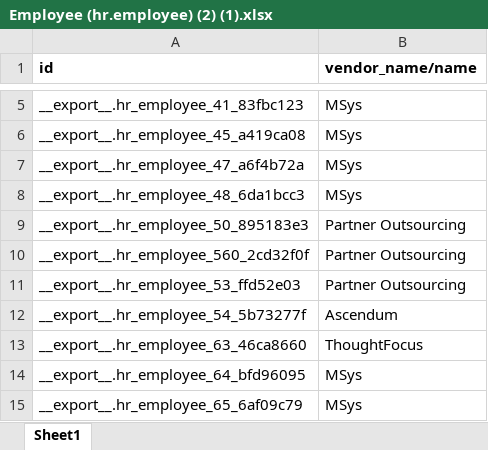
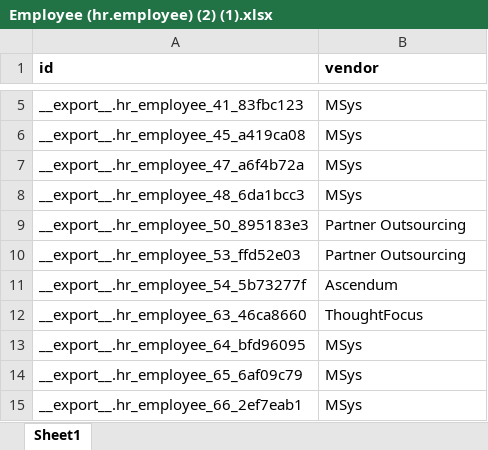
Before and after one commit to rba-odoo/for-hfn-projects, an Excel workbook: Employee (hr.employee) (2) (1).xlsx, sheet Sheet1, drawn as a sheet; only a part is shown, gaps mark what is left out; the shorter side is filled out with more unchanged rows; values as stored, in another font and other column widths than the file's, no borders; charts and pictures not drawn; the diff names each change by its address in the sheet, - before the commit and + after, or states it on an @@ line.

Commit message:
Add files via upload

```diff
--- a/Employee (hr.employee) (2) (1).xlsx (sheet Sheet1)
+++ b/Employee (hr.employee) (2) (1).xlsx (sheet Sheet1)
-B1: vendor_name/name
+B1: vendor
-row 10: __export__.hr_employee_560_2cd32f0f | Partner Outsourcing
```
